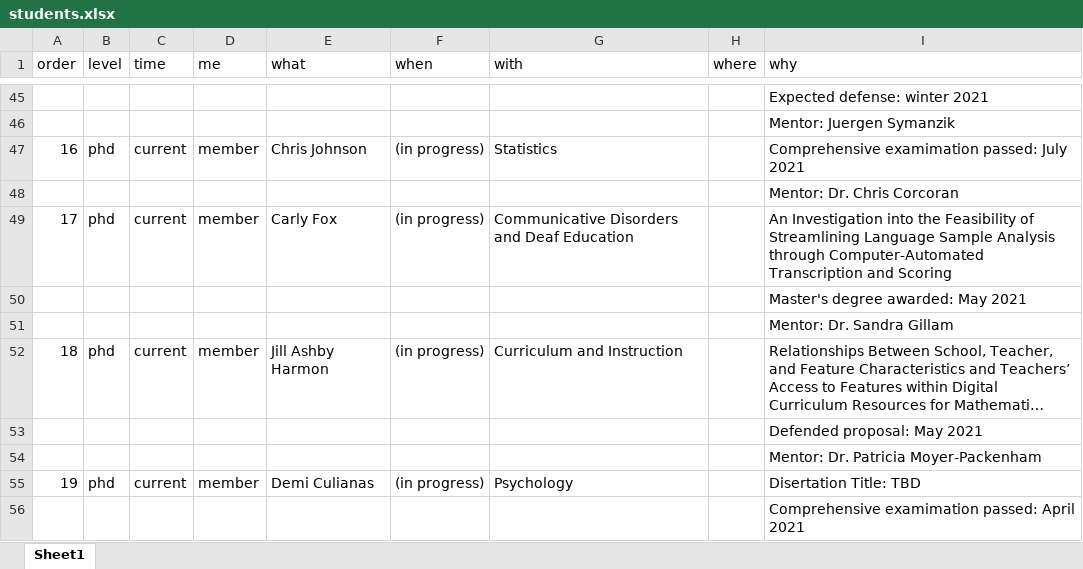
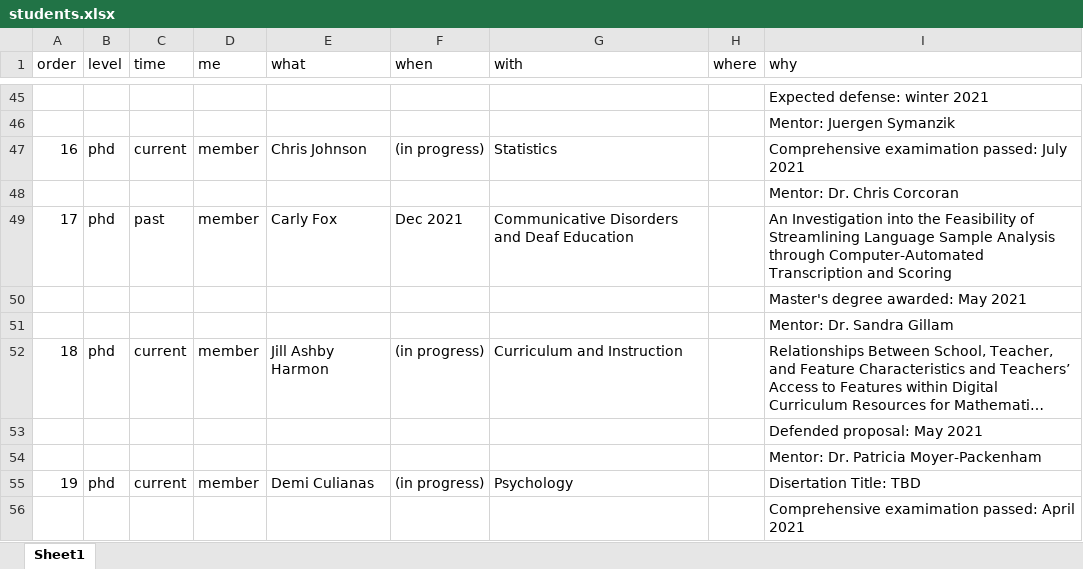
Before and after one commit to SarBearSchwartz/myCV, an Excel workbook: data/students.xlsx, sheet Sheet1, drawn as a sheet; only a part is shown, gaps mark what is left out; long unchanged cells end in …; values as stored, in another font and other column widths than the file's, no borders; the diff covers the shown part only; the diff names each change by its address in the sheet, - before the commit and + after, or states it on an @@ line.

```diff
--- a/data/students.xlsx (sheet Sheet1)
+++ b/data/students.xlsx (sheet Sheet1)
-C49 (time): current
+C49 (time): past
-F49 (when): (in progress)
+F49 (when): Dec 2021
```
Also changed, not shown: 9 added rows and 7 edited cells elsewhere in this sheet, 5 other files.
